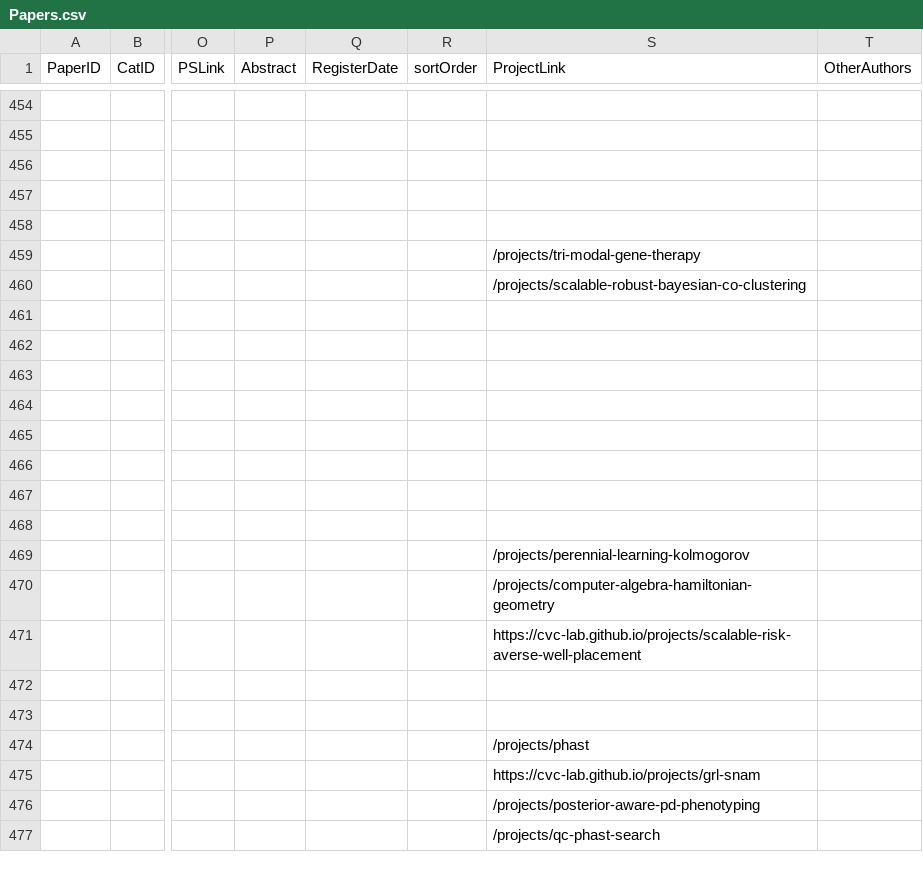
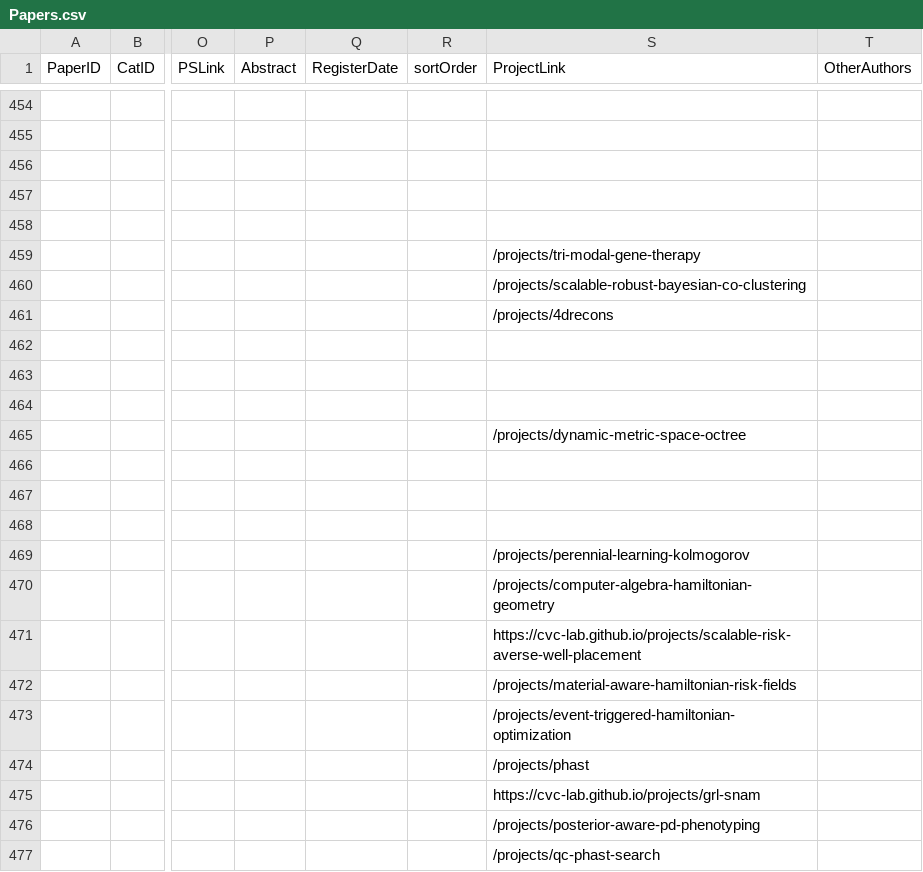
Before and after one commit to CVC-Lab/cvc-lab.github.io, a CSV file: src/data/Papers.csv, drawn as a sheet; only a part is shown, gaps mark what is left out; the diff names each change by its address in the sheet, - before the commit and + after, or states it on an @@ line.

```diff
--- a/src/data/Papers.csv
+++ b/src/data/Papers.csv
-S461 (ProjectLink): (empty)
+S461 (ProjectLink): /projects/4drecons
-S465 (ProjectLink): (empty)
+S465 (ProjectLink): /projects/dynamic-metric-space-octree
-S472 (ProjectLink): (empty)
+S472 (ProjectLink): /projects/material-aware-hamiltonian-risk-fields
-S473 (ProjectLink): (empty)
+S473 (ProjectLink): /projects/event-triggered-hamiltonian-optimization
```
Also changed, not shown: 19 other files.
